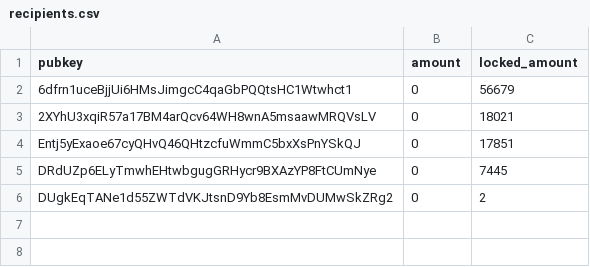
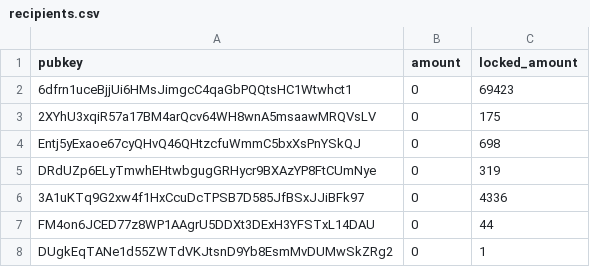
Before and after one commit to fuzious/distributor, a CSV file: recipients.csv, drawn as a sheet; addresses are those after the commit; the diff names each change by its address in the sheet, - before the commit and + after, or states it on an @@ line.

```diff
--- a/recipients.csv
+++ b/recipients.csv
-C2 (locked_amount): 56679
+C2 (locked_amount): 69423
-C3 (locked_amount): 18021
+C3 (locked_amount): 175
-C4 (locked_amount): 17851
+C4 (locked_amount): 698
-C5 (locked_amount): 7445
+C5 (locked_amount): 319
+row 6: 3A1uKTq9G2xw4f1HxCcuDcTPSB7D585JfBSxJJiBFk97 | 0 | 4336
+row 7: FM4on6JCED77z8WP1AAgrU5DDXt3DExH3YFSTxL14DAU | 0 | 44
-C8 (locked_amount): 2
+C8 (locked_amount): 1
```
Also changed, not shown: 2 other files.
